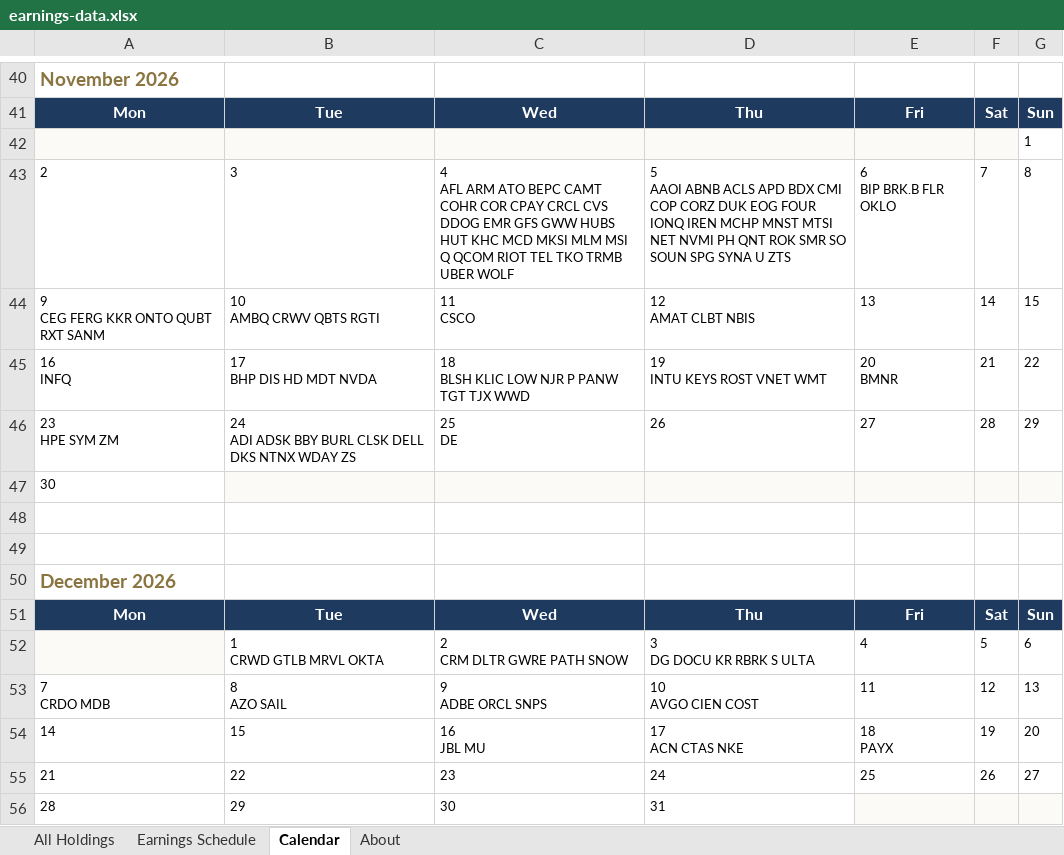
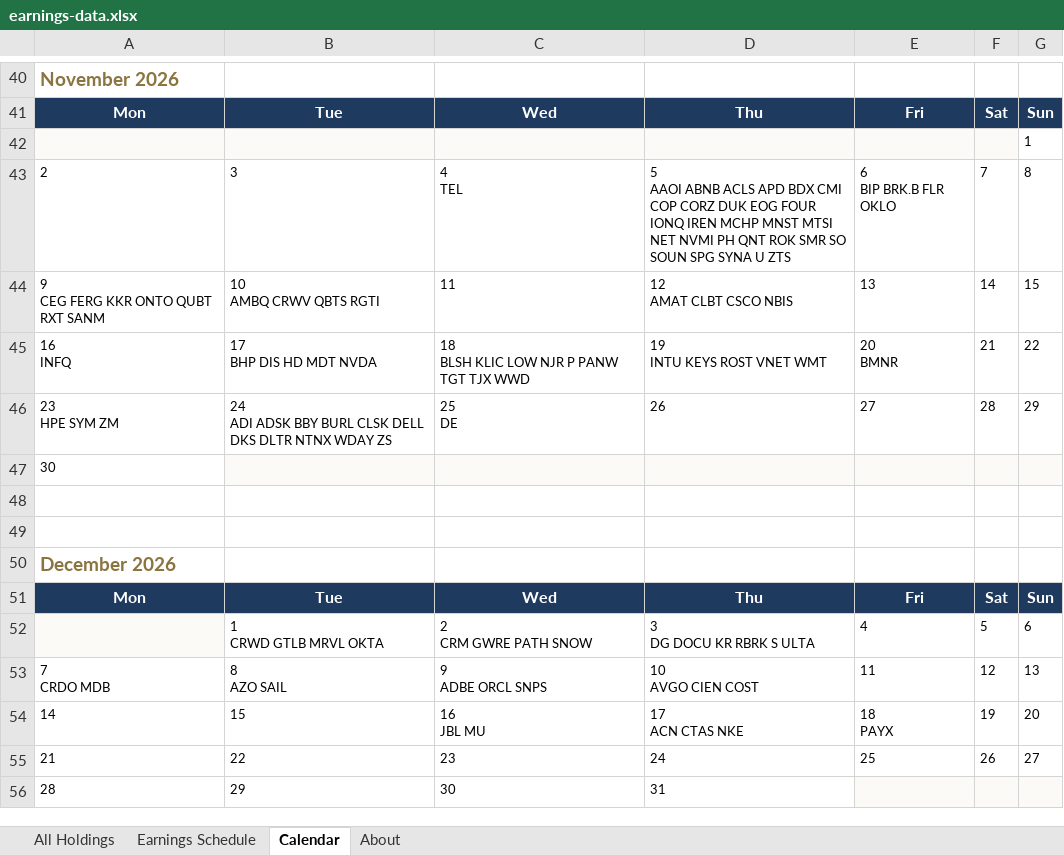
Before and after one commit to alexpkatz/earnings-calendar, an Excel workbook: earnings-data.xlsx, sheet Calendar, drawn as a sheet; only a part is shown, gaps mark what is left out; values as stored, in another font and other column widths than the file's, no borders; ↵ is a line break in a cell; the diff names each change by its address in the sheet, - before the commit and + after, or states it on an @@ line.

```diff
--- a/earnings-data.xlsx (sheet Calendar)
+++ b/earnings-data.xlsx (sheet Calendar)
-C43: 4 ↵ AFL ARM ATO BEPC CAMT COHR COR CPAY CRCL CVS DDOG EMR GFS GWW HUBS HUT KHC MCD MKSI MLM MSI Q QCOM RIOT TEL TKO TRMB UBER WOLF
+C43: 4 ↵ TEL
-C44: 11 ↵ CSCO
+C44: 11
-D44: 12 ↵ AMAT CLBT NBIS
+D44: 12 ↵ AMAT CLBT CSCO NBIS
-B46: …DELL DKS NTNX WDAY…
+B46: …DELL DKS DLTR NTNX WDAY…
-C52: 2 ↵ CRM DLTR GWRE PATH SNOW
+C52: 2 ↵ CRM GWRE PATH SNOW
```
Also changed, not shown: sheet All Holdings, sheet Earnings Schedule, sheet About, 1 other file.
